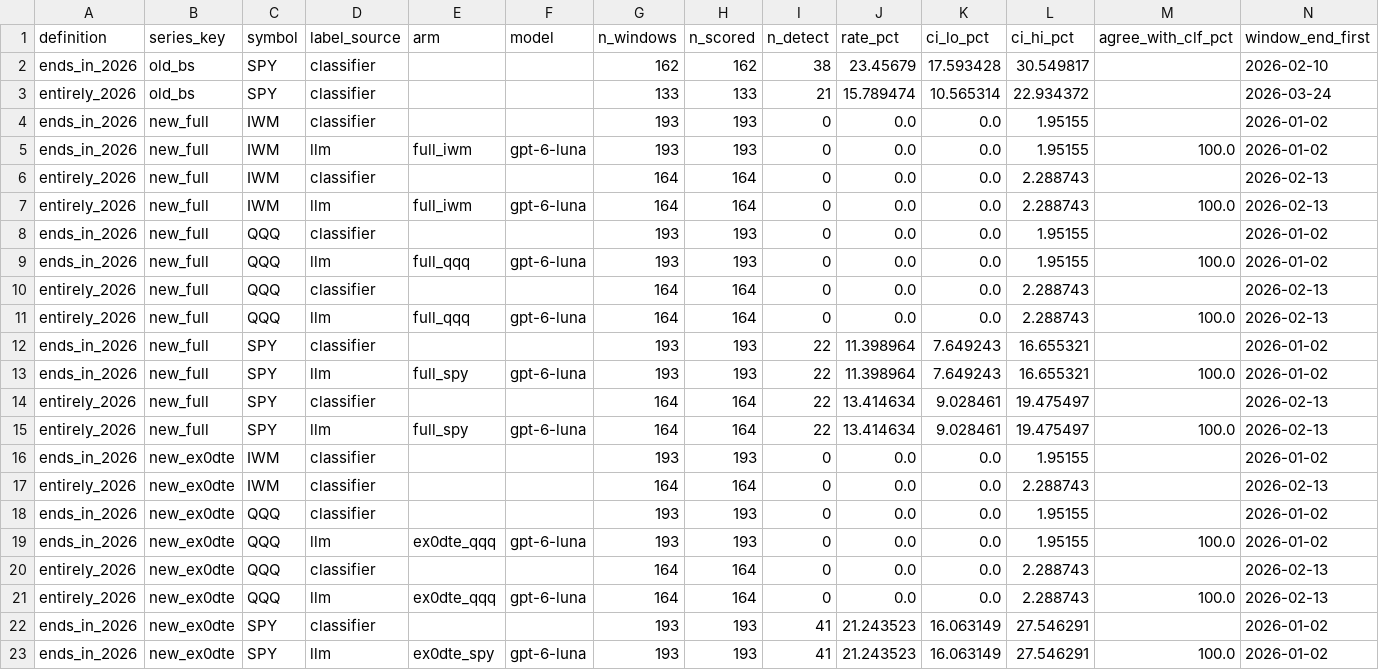
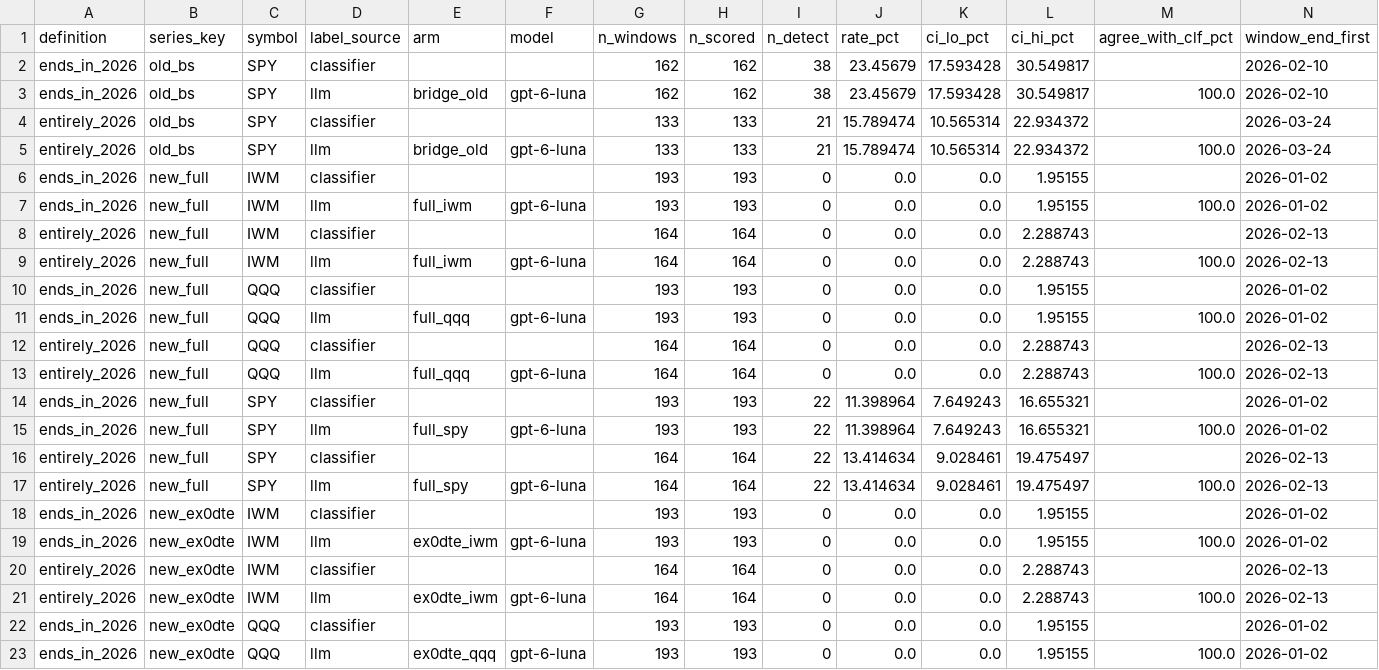
Before and after one commit to iAmGiG/gex-llm-patterns, a CSV file: docs/papers/electronics/results/post_publication_2026_summary.csv, drawn as a sheet; only a part is shown; the shorter side is filled out with more unchanged rows; rows hold the shown columns only; the diff names each change by its address in the sheet, - before the commit and + after, or states it on an @@ line.

```diff
--- a/docs/papers/electronics/results/post_publication_2026_summary.csv
+++ b/docs/papers/electronics/results/post_publication_2026_summary.csv
+row 3: ends_in_2026 | old_bs | SPY | llm | bridge_old | gpt-6-luna | 162 | 162 | 38 | 23.45679 | 17.593428 | 30.549817 | 100.0 | 2026-02-10
+row 5: entirely_2026 | old_bs | SPY | llm | bridge_old | gpt-6-luna | 133 | 133 | 21 | 15.789474 | 10.565314 | 22.934372 | 100.0 | 2026-03-24
+row 19: ends_in_2026 | new_ex0dte | IWM | llm | ex0dte_iwm | gpt-6-luna | 193 | 193 | 0 | 0.0 | 0.0 | 1.95155 | 100.0 | 2026-01-02
+row 21: entirely_2026 | new_ex0dte | IWM | llm | ex0dte_iwm | gpt-6-luna | 164 | 164 | 0 | 0.0 | 0.0 | 2.288743 | 100.0 | 2026-02-13
```
Also changed, not shown: docs/papers/electronics/results/cost_ledger.csv, docs/papers/electronics/results/disagreements.csv, 49 other files.
